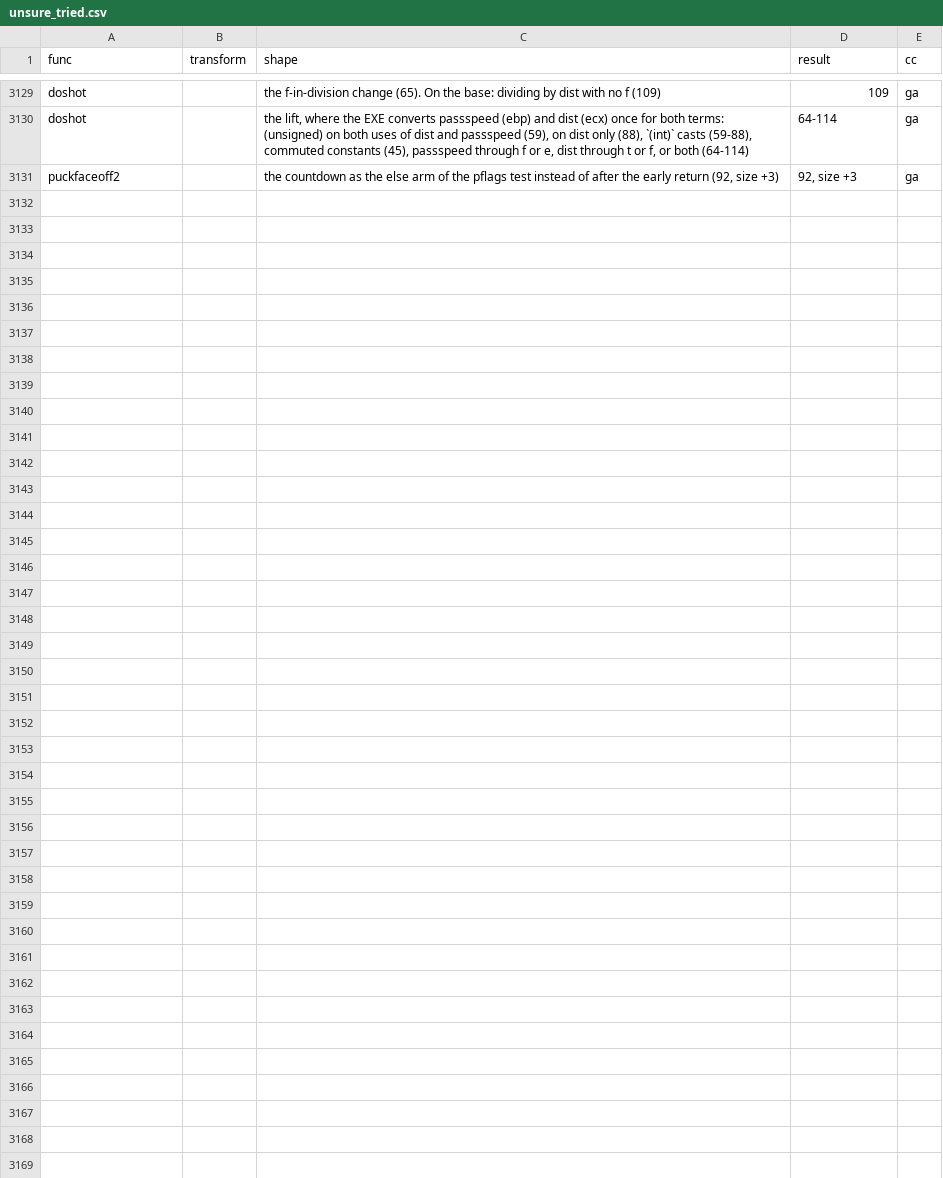
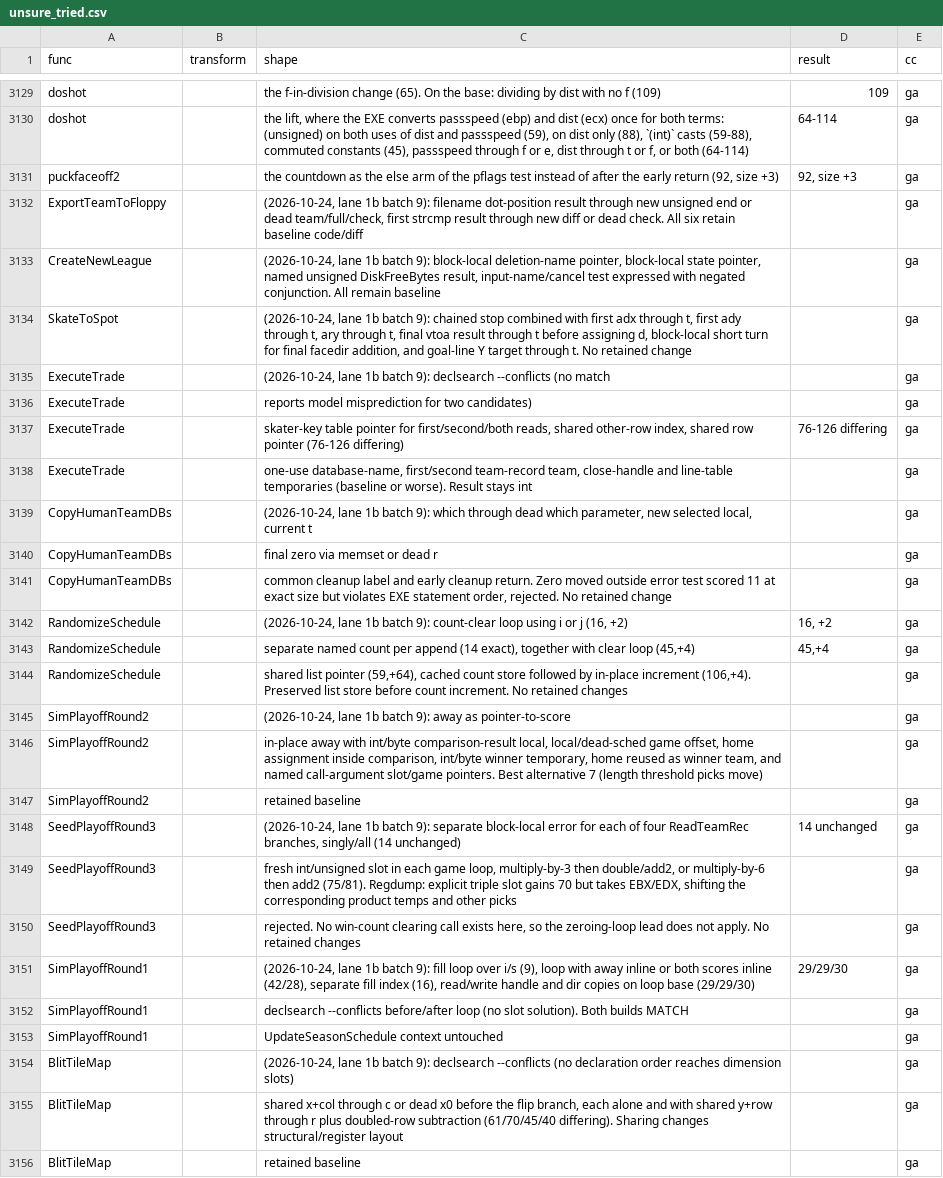
Before and after one commit to abdulahmad/NHL95PC, a CSV file: docs/unsure_tried.csv, drawn as a sheet; only a part is shown, gaps mark what is left out.

```diff
--- a/docs/unsure_tried.csv
+++ b/docs/unsure_tried.csv
@@ -3131 +3131,26 @@ doshot,,"the lift, where the EXE converts passspeed (ebp) and dist (ecx) once fo
 puckfaceoff2,,"the countdown as the else arm of the pflags test instead of after the early return (92, size +3)","92, size +3",ga
+ExportTeamToFloppy,,"(2026-10-24, lane 1b batch 9): filename dot-position result through new unsigned end or dead team/full/check, first strcmp result through new diff or dead check. All six retain baseline code/diff",,ga
+CreateNewLeague,,"(2026-10-24, lane 1b batch 9): block-local deletion-name pointer, block-local state pointer, named unsigned DiskFreeBytes result, input-name/cancel test expressed with negated conjunction. All remain baseline",,ga
+SkateToSpot,,"(2026-10-24, lane 1b batch 9): chained stop combined with first adx through t, first ady through t, ary through t, final vtoa result through t before assigning d, block-local short turn for final facedir addition, and goal-line Y target through t. No retained change",,ga
+ExecuteTrade,,"(2026-10-24, lane 1b batch 9): declsearch --conflicts (no match",,ga
+ExecuteTrade,,reports model misprediction for two candidates),,ga
+ExecuteTrade,,"skater-key table pointer for first/second/both reads, shared other-row index, shared row pointer (76-126 differing)",76-126 differing,ga
+ExecuteTrade,,"one-use database-name, first/second team-record team, close-handle and line-table temporaries (baseline or worse). Result stays int",,ga
+CopyHumanTeamDBs,,"(2026-10-24, lane 1b batch 9): which through dead which parameter, new selected local, current t",,ga
+CopyHumanTeamDBs,,final zero via memset or dead r,,ga
+CopyHumanTeamDBs,,"common cleanup label and early cleanup return. Zero moved outside error test scored 11 at exact size but violates EXE statement order, rejected. No retained change",,ga
+RandomizeSchedule,,"(2026-10-24, lane 1b batch 9): count-clear loop using i or j (16, +2)","16, +2",ga
+RandomizeSchedule,,"separate named count per append (14 exact), together with clear loop (45,+4)","45,+4",ga
+RandomizeSchedule,,"shared list pointer (59,+64), cached count store followed by in-place increment (106,+4). Preserved list store before count increment. No retained changes",,ga
+SimPlayoffRound2,,"(2026-10-24, lane 1b batch 9): away as pointer-to-score",,ga
+SimPlayoffRound2,,"in-place away with int/byte comparison-result local, local/dead-sched game offset, home assignment inside comparison, int/byte winner temporary, home reused as winner team, and named call-argument slot/game pointers. Best alternative 7 (length threshold picks move)",,ga
+SimPlayoffRound2,,retained baseline,,ga
+SeedPlayoffRound3,,"(2026-10-24, lane 1b batch 9): separate block-local error for each of four ReadTeamRec branches, singly/all (14 unchanged)",14 unchanged,ga
+SeedPlayoffRound3,,"fresh int/unsigned slot in each game loop, multiply-by-3 then double/add2, or multiply-by-6 then add2 (75/81). Regdump: explicit triple slot gains 70 but takes EBX/EDX, shifting the corresponding product temps and other picks",,ga
+SeedPlayoffRound3,,"rejected. No win-count clearing call exists here, so the zeroing-loop lead does not apply. No retained changes",,ga
+SimPlayoffRound1,,"(2026-10-24, lane 1b batch 9): fill loop over i/s (9), loop with away inline or both scores inline (42/28), separate fill index (16), read/write handle and dir copies on loop base (29/29/30)",29/29/30,ga
+SimPlayoffRound1,,declsearch --conflicts before/after loop (no slot solution). Both builds MATCH,,ga
+SimPlayoffRound1,,UpdateSeasonSchedule context untouched,,ga
+BlitTileMap,,"(2026-10-24, lane 1b batch 9): declsearch --conflicts (no declaration order reaches dimension slots)",,ga
+BlitTileMap,,"shared x+col through c or dead x0 before the flip branch, each alone and with shared y+row through r plus doubled-row subtraction (61/70/45/40 differing). Sharing changes structural/register layout",,ga
+BlitTileMap,,retained baseline,,ga
```
Also changed, not shown: 1 other file.
